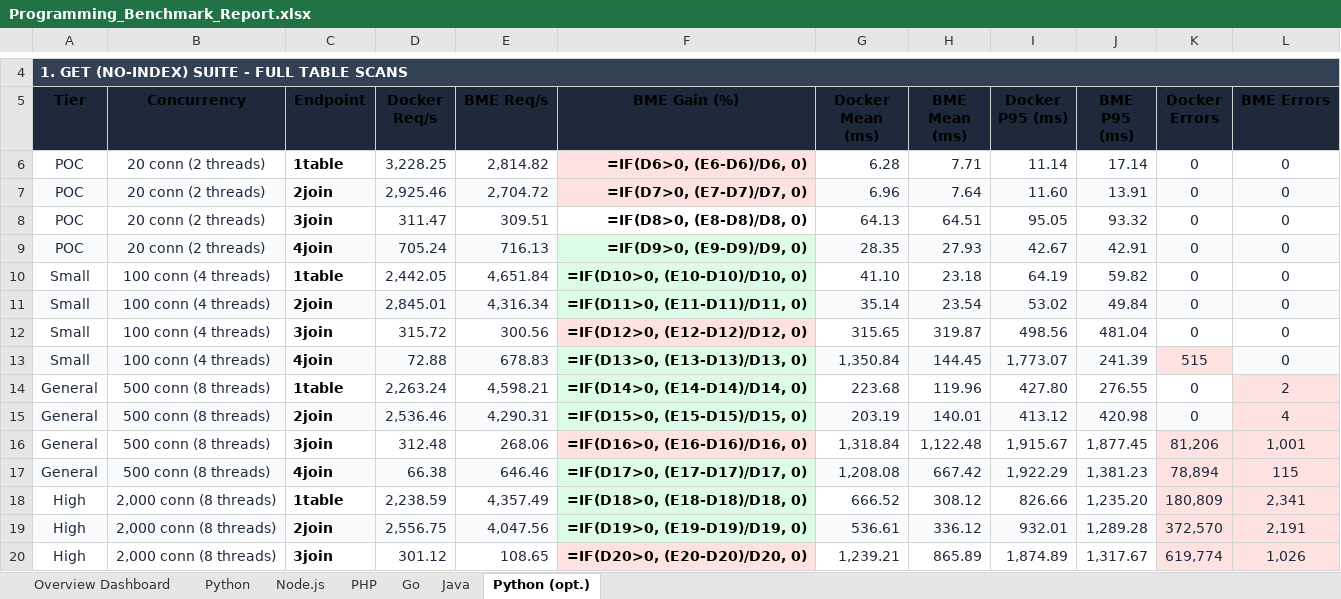
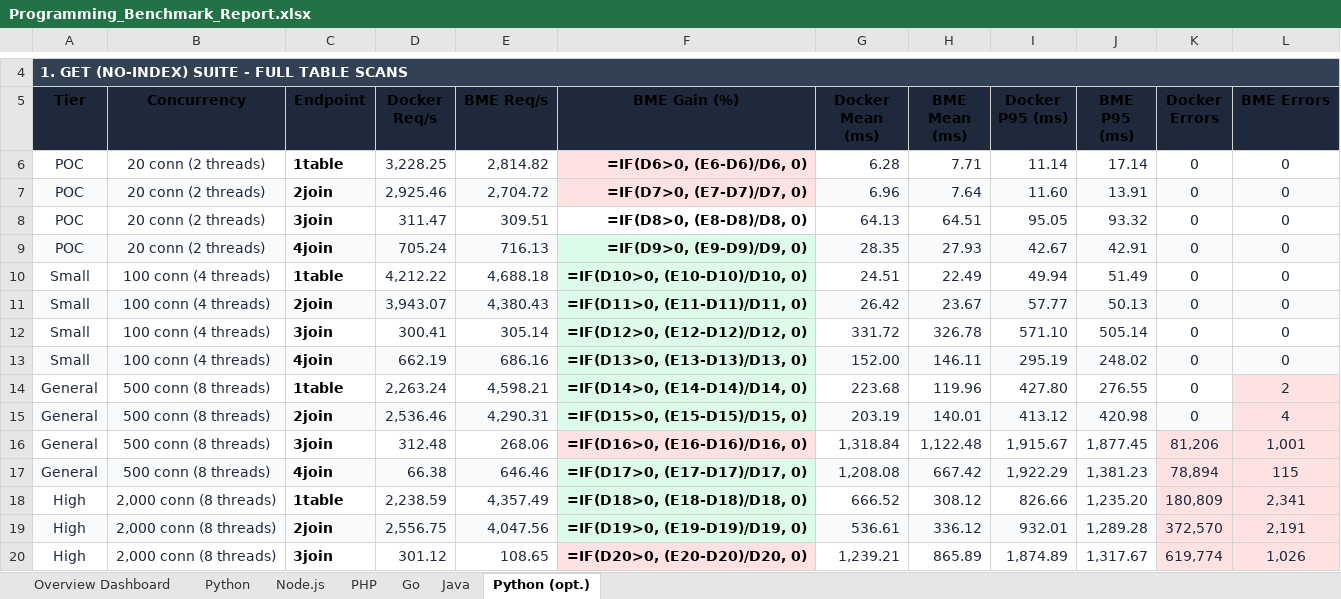
Before and after one commit to bassza009/Programming-Benchmark, an Excel workbook: Programming_Benchmark_Report.xlsx, sheet Python (opt.), drawn as a sheet; only a part is shown, gaps mark what is left out; values as stored, in another font and other column widths than the file's, no borders; formulas without a stored value are shown as written; charts and pictures not drawn; the diff names each change by its address in the sheet, - before the commit and + after, or states it on an @@ line.

Commit message:
benchmarks: Python (opt.) get_no_index tier SMALL completed (20 runs DKR & BME)

```diff
--- a/Programming_Benchmark_Report.xlsx (sheet Python (opt.))
+++ b/Programming_Benchmark_Report.xlsx (sheet Python (opt.))
-D10 (Docker Req/s): 2,442.05
+D10 (Docker Req/s): 4,212.22
-E10 (BME Req/s): 4,651.84
+E10 (BME Req/s): 4,688.18
-G10 (Docker Mean (ms)): 41.10
+G10 (Docker Mean (ms)): 24.51
-H10 (BME Mean (ms)): 23.18
+H10 (BME Mean (ms)): 22.49
-I10 (Docker P95 (ms)): 64.19
+I10 (Docker P95 (ms)): 49.94
-J10 (BME P95 (ms)): 59.82
+J10 (BME P95 (ms)): 51.49
-D11 (Docker Req/s): 2,845.01
+D11 (Docker Req/s): 3,943.07
-E11 (BME Req/s): 4,316.34
+E11 (BME Req/s): 4,380.43
-G11 (Docker Mean (ms)): 35.14
+G11 (Docker Mean (ms)): 26.42
-H11 (BME Mean (ms)): 23.54
+H11 (BME Mean (ms)): 23.67
-I11 (Docker P95 (ms)): 53.02
+I11 (Docker P95 (ms)): 57.77
-J11 (BME P95 (ms)): 49.84
+J11 (BME P95 (ms)): 50.13
-D12 (Docker Req/s): 315.72
+D12 (Docker Req/s): 300.41
-E12 (BME Req/s): 300.56
+E12 (BME Req/s): 305.14
-F12 fill: #FEE2E2
+F12 fill: #DCFCE7
-G12 (Docker Mean (ms)): 315.65
+G12 (Docker Mean (ms)): 331.72
-H12 (BME Mean (ms)): 319.87
+H12 (BME Mean (ms)): 326.78
-I12 (Docker P95 (ms)): 498.56
+I12 (Docker P95 (ms)): 571.10
-J12 (BME P95 (ms)): 481.04
+J12 (BME P95 (ms)): 505.14
-D13 (Docker Req/s): 72.88
+D13 (Docker Req/s): 662.19
-E13 (BME Req/s): 678.83
+E13 (BME Req/s): 686.16
-G13 (Docker Mean (ms)): 1,350.84
+G13 (Docker Mean (ms)): 152.00
-H13 (BME Mean (ms)): 144.45
+H13 (BME Mean (ms)): 146.11
-I13 (Docker P95 (ms)): 1,773.07
+I13 (Docker P95 (ms)): 295.19
-J13 (BME P95 (ms)): 241.39
+J13 (BME P95 (ms)): 248.02
-K13 (Docker Errors): 515
+K13 (Docker Errors): 0
-K13 fill: #FEE2E2
+K13 fill: #F8FAFC
```
Also changed, not shown: main_web_benchmark/results/Programming_Benchmark_Report.xlsx, 5 other files.
